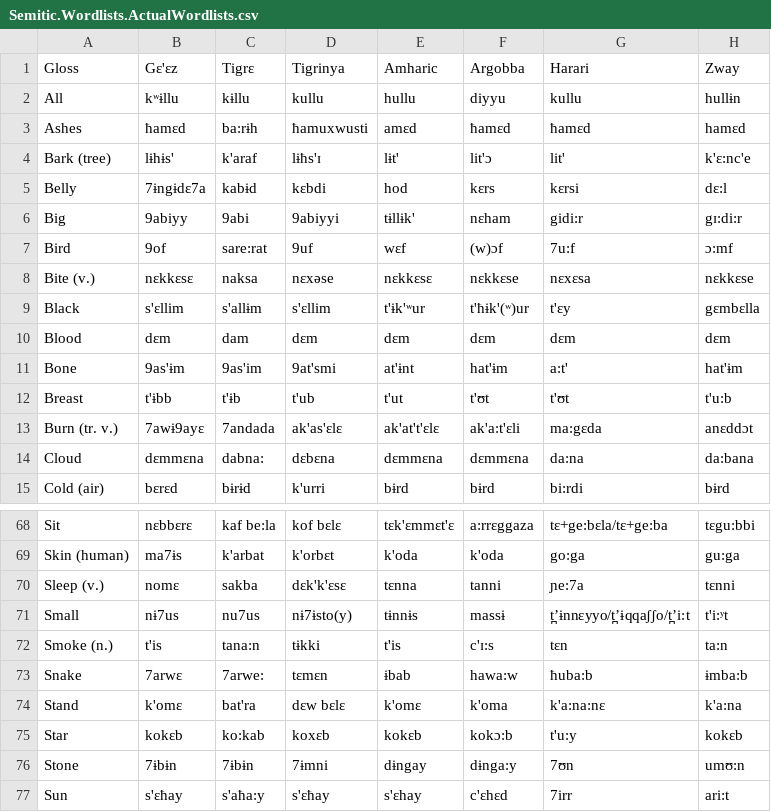
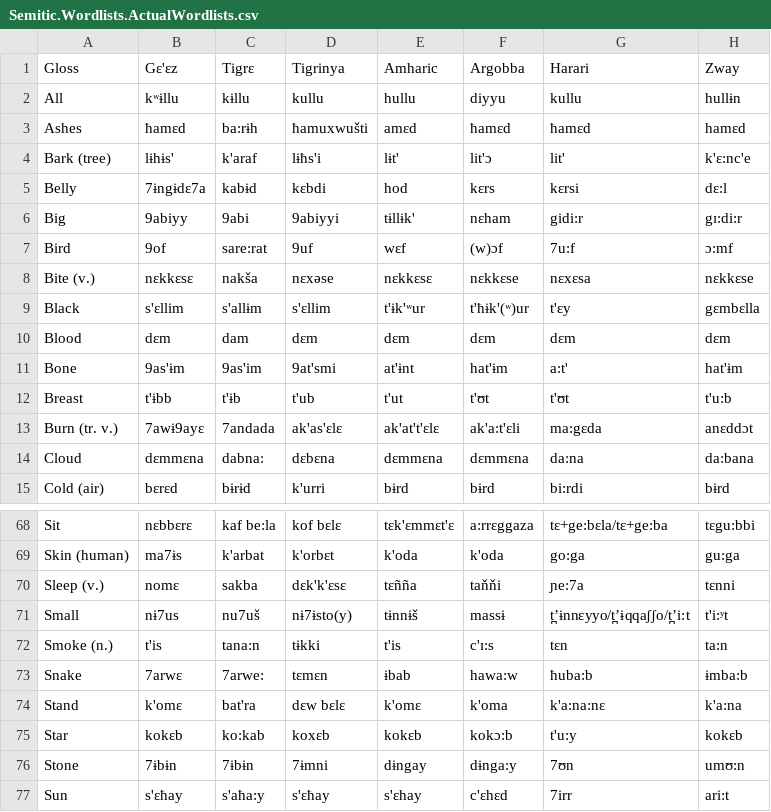
Before and after one commit to lexibank/kitchensemitic, a CSV file: raw/Semitic.Wordlists.ActualWordlists.csv, drawn as a sheet; only a part is shown, gaps mark what is left out; the diff covers the shown part only; the diff names each change by its address in the sheet, - before the commit and + after, or states it on an @@ line.

```diff
--- a/raw/Semitic.Wordlists.ActualWordlists.csv
+++ b/raw/Semitic.Wordlists.ActualWordlists.csv
-D3 (Tigrinya): ħamuxwusti
+D3 (Tigrinya): ħamuxwušti
-D4 (Tigrinya): lɨħs'ɪ
+D4 (Tigrinya): lɨħs'i
-C8 (Tigrɛ): naksa
+C8 (Tigrɛ): nakša
-E70 (Amharic): tɛnna
+E70 (Amharic): tɛñña
-F70 (Argobba): tanni
+F70 (Argobba): taňňi
-C71 (Tigrɛ): nu7us
+C71 (Tigrɛ): nu7uš
-E71 (Amharic): tɨnnɨs
+E71 (Amharic): tɨnnɨš
```
Also changed, not shown: 24 edited cells elsewhere in this file.
